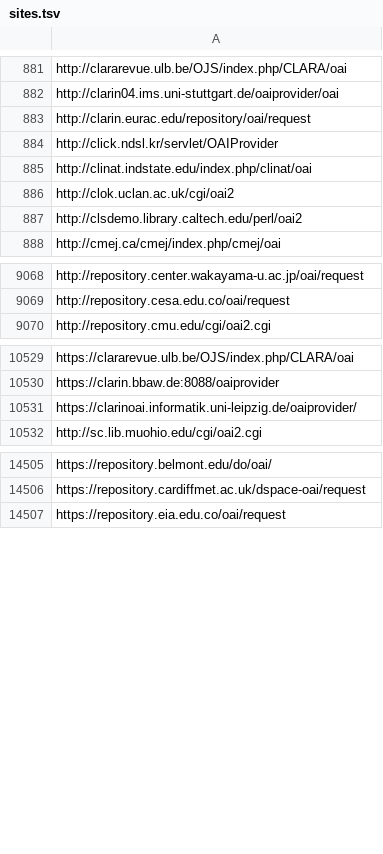
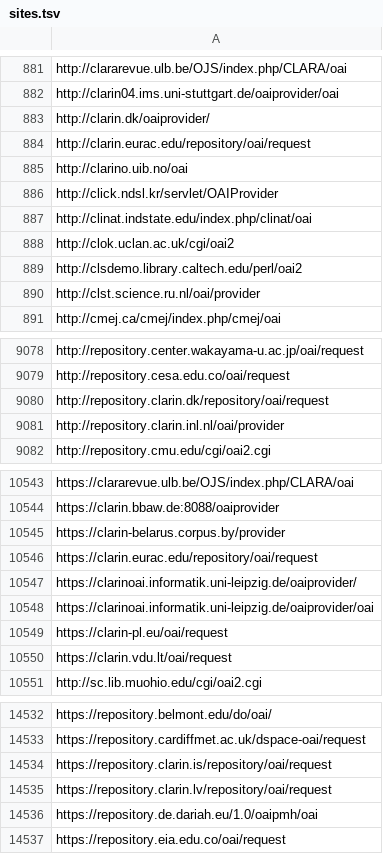
Before and after one commit to miku/metha, a TSV file: contrib/sites.tsv, drawn as a sheet; only a part is shown, gaps mark what is left out; the diff covers the shown part only; the diff names each change by its address in the sheet, - before the commit and + after, or states it on an @@ line.

Commit message:
update sites

```diff
--- a/contrib/sites.tsv
+++ b/contrib/sites.tsv
+row 883: http://clarin.dk/oaiprovider/
+row 885: http://clarino.uib.no/oai
+row 890: http://clst.science.ru.nl/oai/provider
+row 9080: http://repository.clarin.dk/repository/oai/request
+row 9081: http://repository.clarin.inl.nl/oai/provider
+row 10545: https://clarin-belarus.corpus.by/provider
+row 10546: https://clarin.eurac.edu/repository/oai/request
+row 10548: https://clarinoai.informatik.uni-leipzig.de/oaiprovider/oai
+row 10549: https://clarin-pl.eu/oai/request
+row 10550: https://clarin.vdu.lt/oai/request
+row 14534: https://repository.clarin.is/repository/oai/request
+row 14535: https://repository.clarin.lv/repository/oai/request
+row 14536: https://repository.de.dariah.eu/1.0/oaipmh/oai
```
Also changed, not shown: 25 added rows elsewhere in this file, contrib/sites-extra.tsv.
